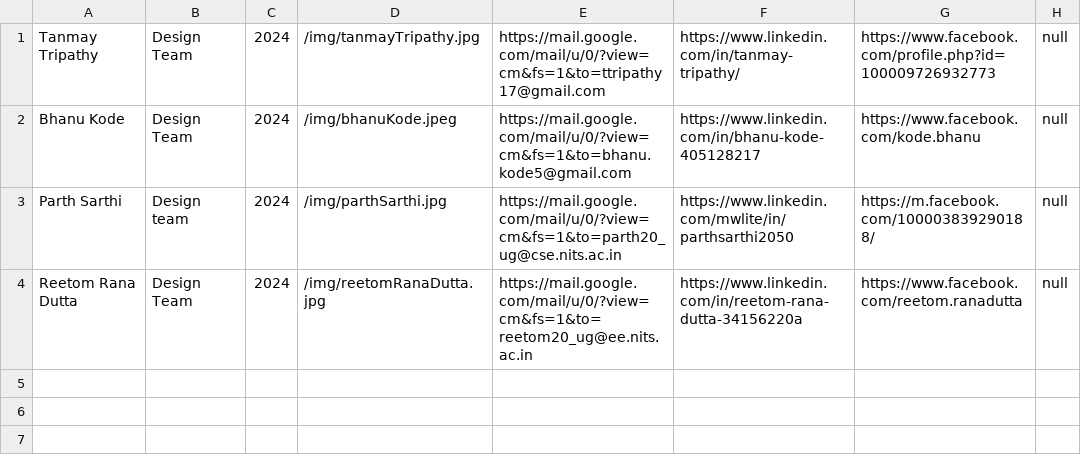
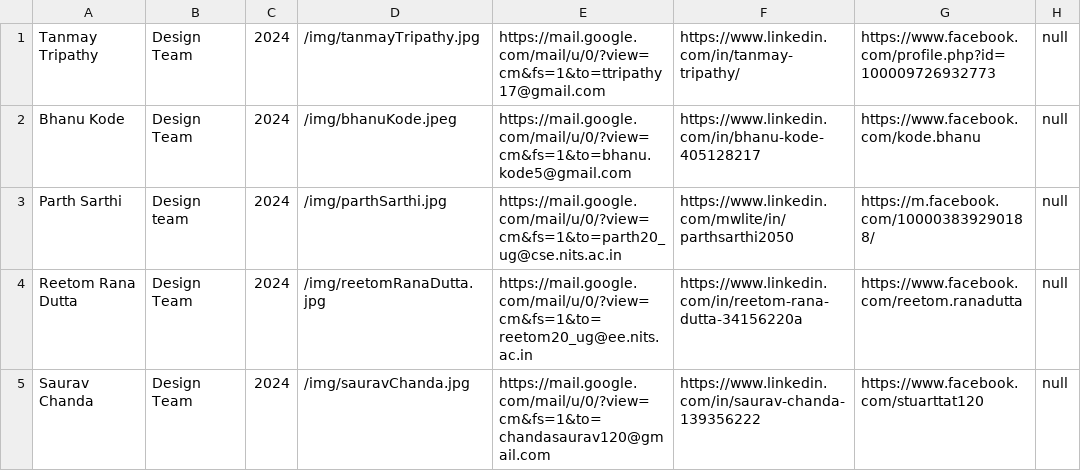
Before and after one commit to nitsmun/nitsmun2021-22, a CSV file: public/designTeam.csv, drawn as a sheet.

```diff
--- a/public/designTeam.csv
+++ b/public/designTeam.csv
@@ -4 +4,2 @@ Parth Sarthi,Design team,2024,/img/parthSarthi.jpg,https://mail.google.com/mail/
 Reetom Rana Dutta,Design Team,2024,/img/reetomRanaDutta.jpg,https://mail.google.com/mail/u/0/?view=cm&fs=1&to=reetom20_ug@ee.nits.ac.in,https://www.linkedin.com/in/reetom-rana-dutta-34156220a,https://www.facebook.com/reetom.ranadutta,null
+Saurav Chanda,Design Team,2024,/img/sauravChanda.jpg,https://mail.google.com/mail/u/0/?view=cm&fs=1&to=chandasaurav120@gmail.com,https://www.linkedin.com/in/saurav-chanda-139356222,https://www.facebook.com/stuarttat120,null
```
Also changed, not shown: public/researchAndContentTeam.csv, 8 other files.
